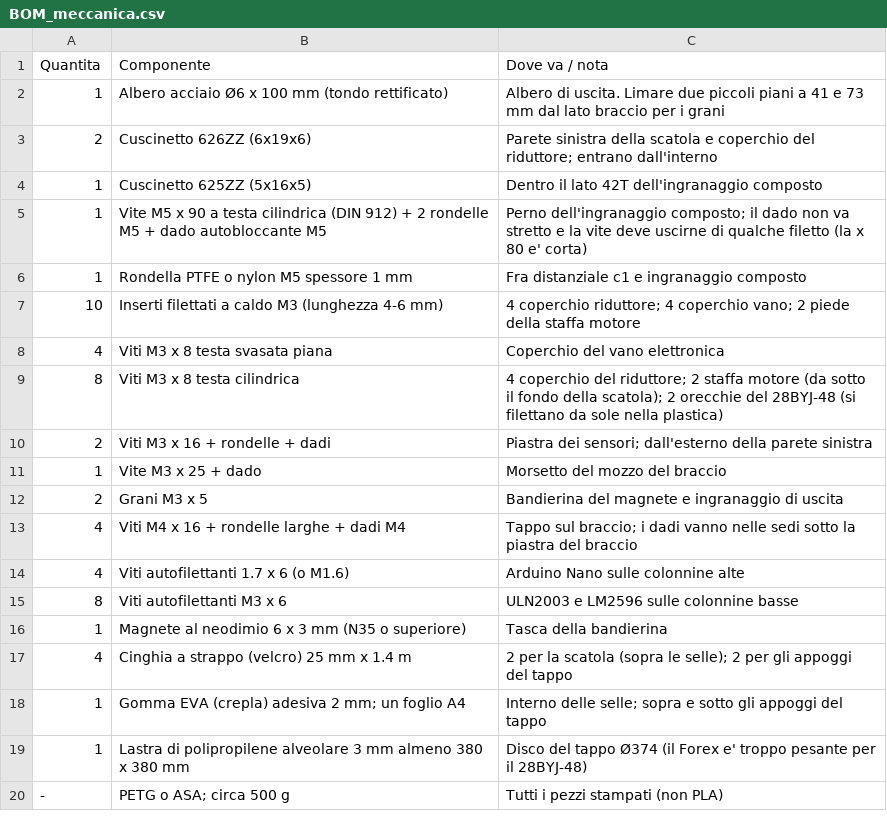
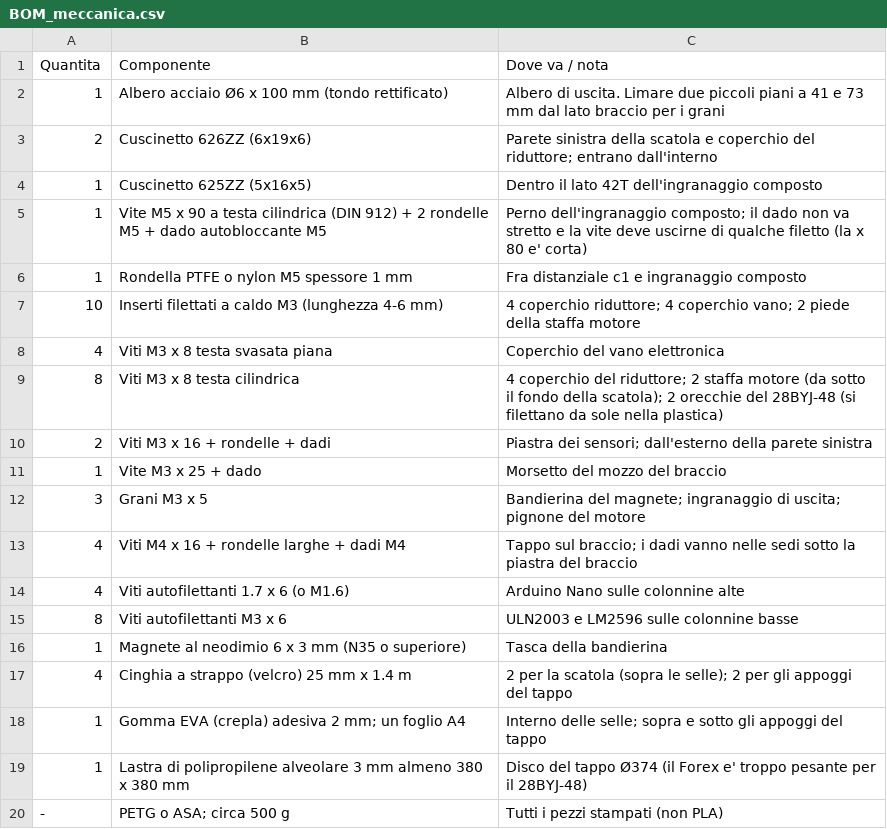
Before and after one commit to Johannes1979I/gp1-flipcap, a CSV file: docs/BOM_meccanica.csv, drawn as a sheet.

```diff
--- a/docs/BOM_meccanica.csv
+++ b/docs/BOM_meccanica.csv
@@ -11,3 +11,3 @@ Quantita,Componente,Dove va / nota
 1,Vite M3 x 25 + dado,Morsetto del mozzo del braccio
-2,Grani M3 x 5,Bandierina del magnete e ingranaggio di uscita
+3,Grani M3 x 5,Bandierina del magnete; ingranaggio di uscita; pignone del motore
 4,Viti M4 x 16 + rondelle larghe + dadi M4,Tappo sul braccio; i dadi vanno nelle sedi sotto la piastra del braccio
```
Also changed, not shown: 5 other files.
